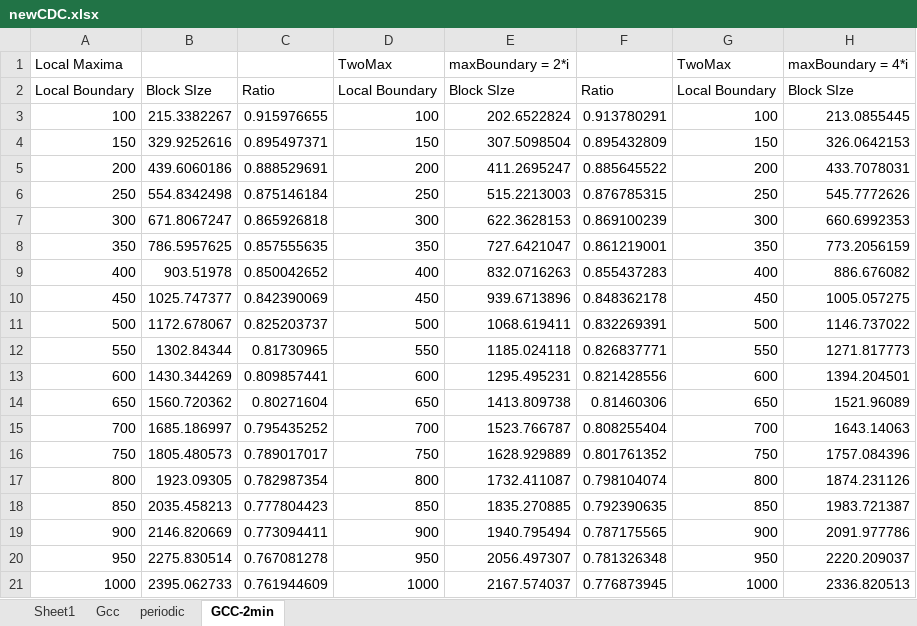
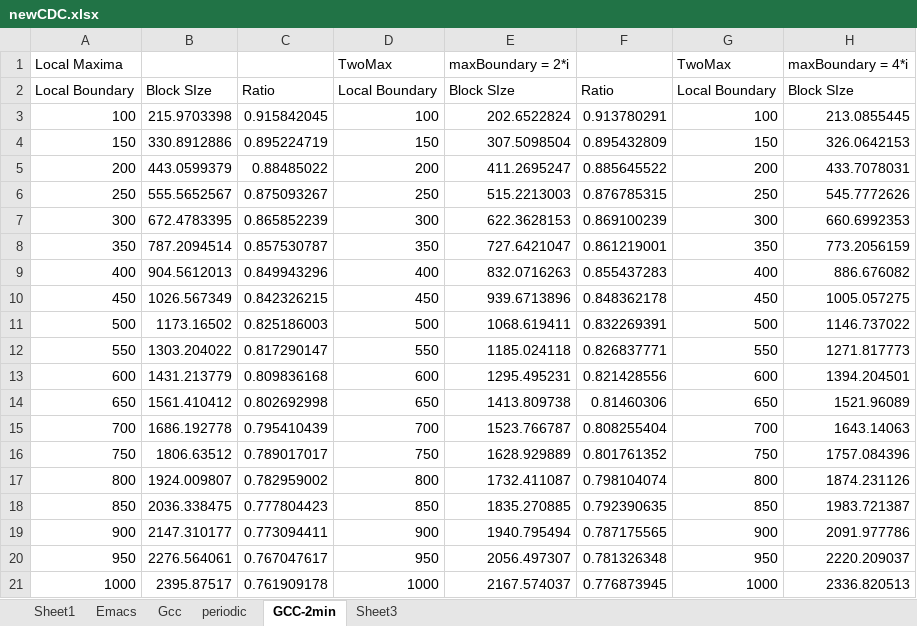
Before and after one commit to therealshah/Thesis, an Excel workbook: newCDC.xlsx, sheet GCC-2min, drawn as a sheet; only a part is shown; values as stored, in another font and other column widths than the file's, no borders; the diff names each change by its address in the sheet, - before the commit and + after, or states it on an @@ line.

```diff
--- a/newCDC.xlsx (sheet GCC-2min)
+++ b/newCDC.xlsx (sheet GCC-2min)
+sheet tab: Emacs
+sheet tab: Sheet3
-B3: 215.3382267
+B3: 215.9703398
-C3: 0.915976655
+C3: 0.915842045
-B4: 329.9252616
+B4: 330.8912886
-C4: 0.895497371
+C4: 0.895224719
-B5: 439.6060186
+B5: 443.0599379
-C5: 0.888529691
+C5: 0.88485022
-B6: 554.8342498
+B6: 555.5652567
-C6: 0.875146184
+C6: 0.875093267
-B7: 671.8067247
+B7: 672.4783395
-C7: 0.865926818
+C7: 0.865852239
-B8: 786.5957625
+B8: 787.2094514
-C8: 0.857555635
+C8: 0.857530787
-B9: 903.51978
+B9: 904.5612013
-C9: 0.850042652
+C9: 0.849943296
-B10: 1025.747377
+B10: 1026.567349
-C10: 0.842390069
+C10: 0.842326215
-B11: 1172.678067
+B11: 1173.16502
-C11: 0.825203737
+C11: 0.825186003
-B12: 1302.84344
+B12: 1303.204022
-C12: 0.81730965
+C12: 0.817290147
-B13: 1430.344269
+B13: 1431.213779
-C13: 0.809857441
+C13: 0.809836168
-B14: 1560.720362
+B14: 1561.410412
-C14: 0.80271604
+C14: 0.802692998
-B15: 1685.186997
+B15: 1686.192778
-C15: 0.795435252
+C15: 0.795410439
-B16: 1805.480573
+B16: 1806.63512
-B17: 1923.09305
+B17: 1924.009807
-C17: 0.782987354
+C17: 0.782959002
-B18: 2035.458213
+B18: 2036.338475
-B19: 2146.820669
+B19: 2147.310177
-B20: 2275.830514
+B20: 2276.564061
-C20: 0.767081278
+C20: 0.767047617
-B21: 2395.062733
+B21: 2395.87517
-C21: 0.761944609
+C21: 0.761909178
```
Also changed, not shown: sheet Gcc, charts or pictures, 16 other files.
